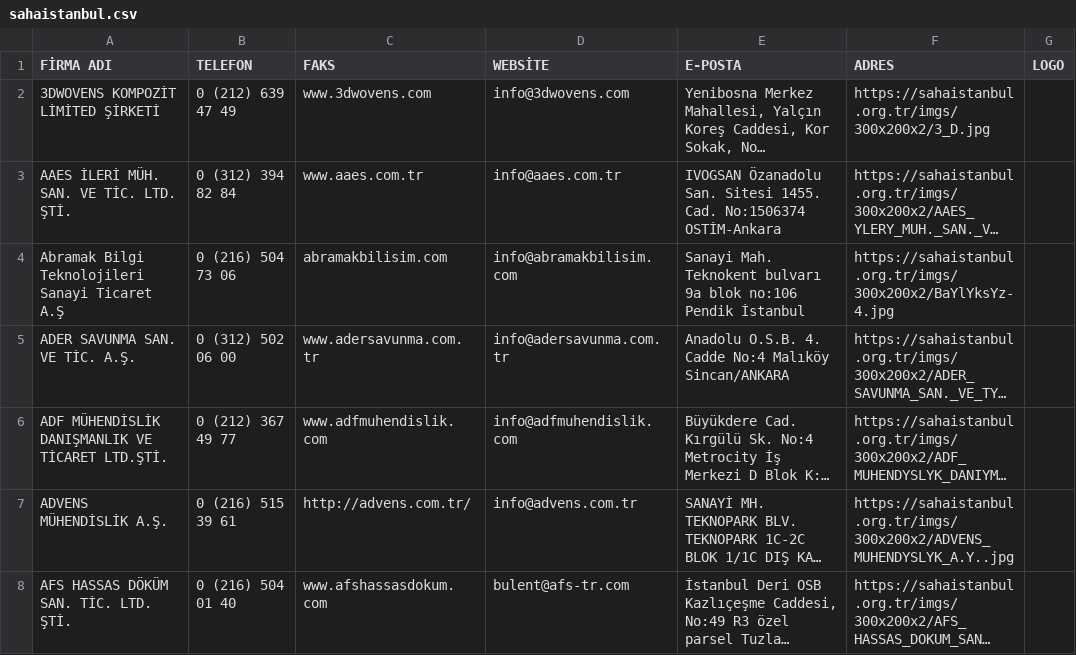
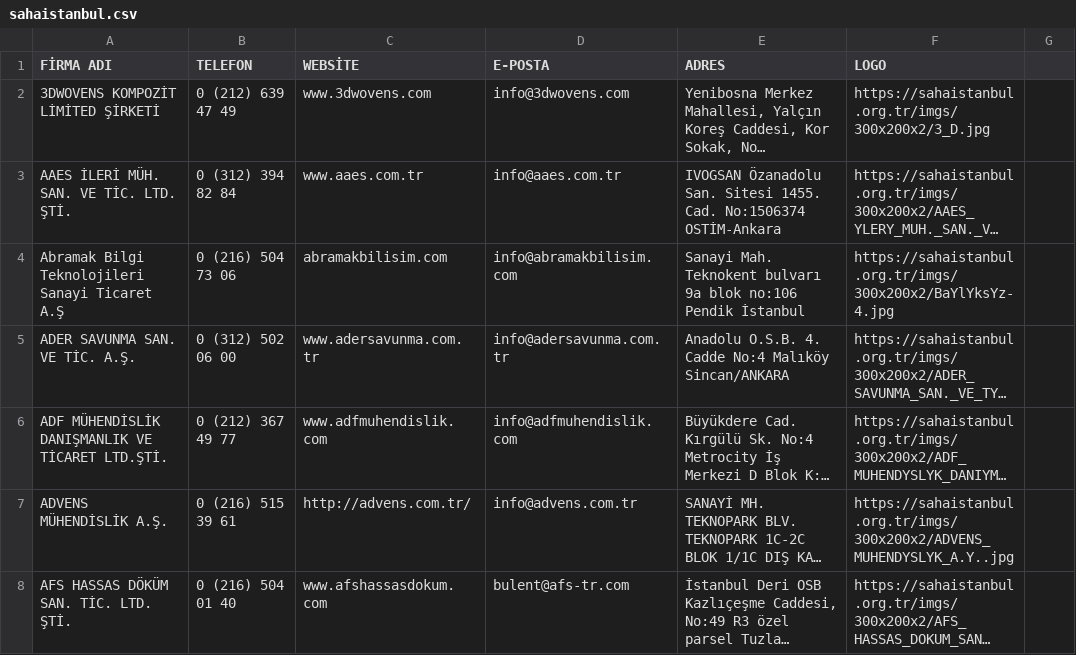
Before and after one commit to ahmetcadirci25/sahaistanbul, a CSV file: sahaistanbul.csv, drawn as a sheet; only a part is shown; long unchanged cells end in …; the diff names each change by its address in the sheet, - before the commit and + after, or states it on an @@ line.

Commit message:
Update sahaistanbul.csv

```diff
--- a/sahaistanbul.csv
+++ b/sahaistanbul.csv
-C1: FAKS
+C1: WEBSİTE
-D1: WEBSİTE
+D1: E-POSTA
-E1: E-POSTA
+E1: ADRES
-F1: ADRES
+F1: LOGO
-G1: LOGO
+G1: (empty)
```
